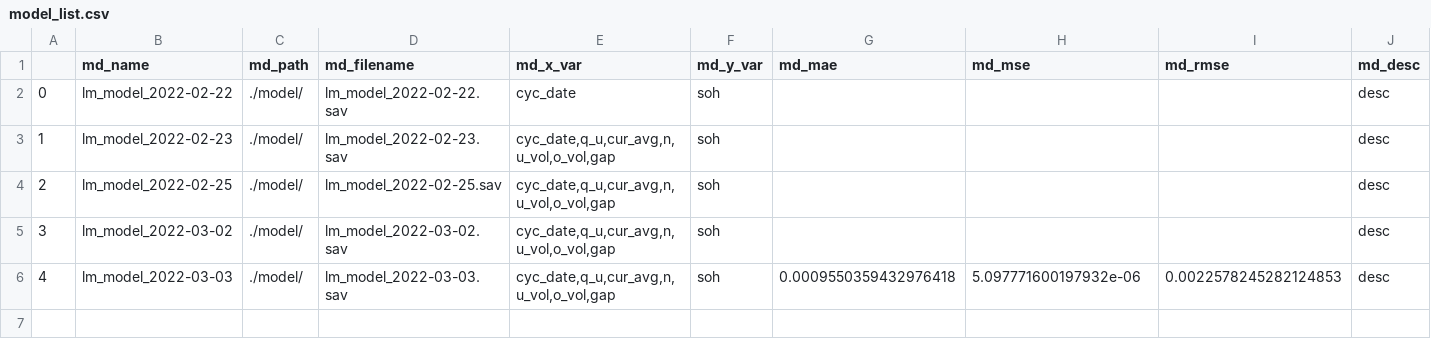
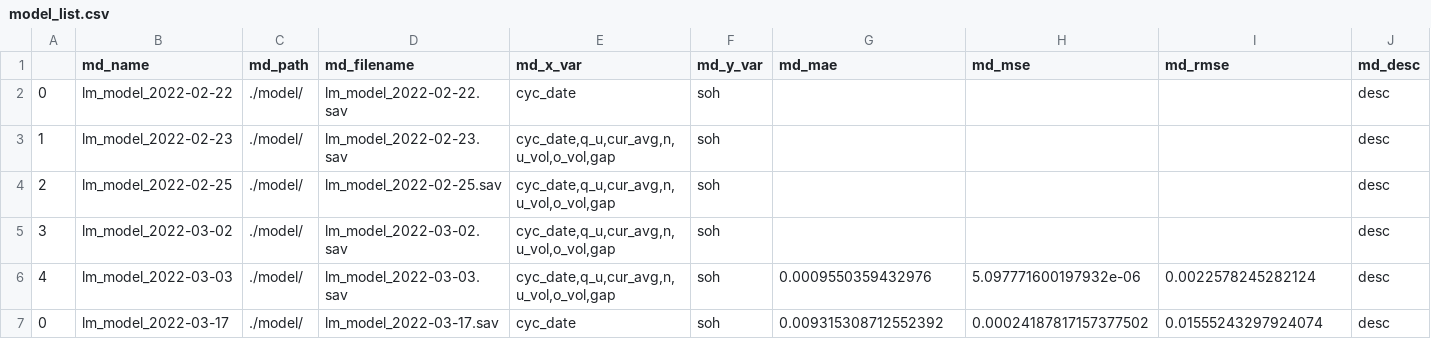
Before and after one commit to ParkJeomuk/python_dash, a CSV file: data/model_list.csv, drawn as a sheet.

```diff
--- a/data/model_list.csv
+++ b/data/model_list.csv
@@ -5,2 +5,3 @@
 3,lm_model_2022-03-02,./model/,lm_model_2022-03-02.sav,"cyc_date,q_u,cur_avg,n,u_vol,o_vol,gap",soh,,,,desc
-4,lm_model_2022-03-03,./model/,lm_model_2022-03-03.sav,"cyc_date,q_u,cur_avg,n,u_vol,o_vol,gap",soh,0.0009550359432976418,5.097771600197932e-06,0.0022578245282124853,desc
+4,lm_model_2022-03-03,./model/,lm_model_2022-03-03.sav,"cyc_date,q_u,cur_avg,n,u_vol,o_vol,gap",soh,0.0009550359432976,5.097771600197932e-06,0.0022578245282124,desc
+0,lm_model_2022-03-17,./model/,lm_model_2022-03-17.sav,cyc_date,soh,0.009315308712552392,0.00024187817157377502,0.01555243297924074,desc
```
Also changed, not shown: 12 other files.
